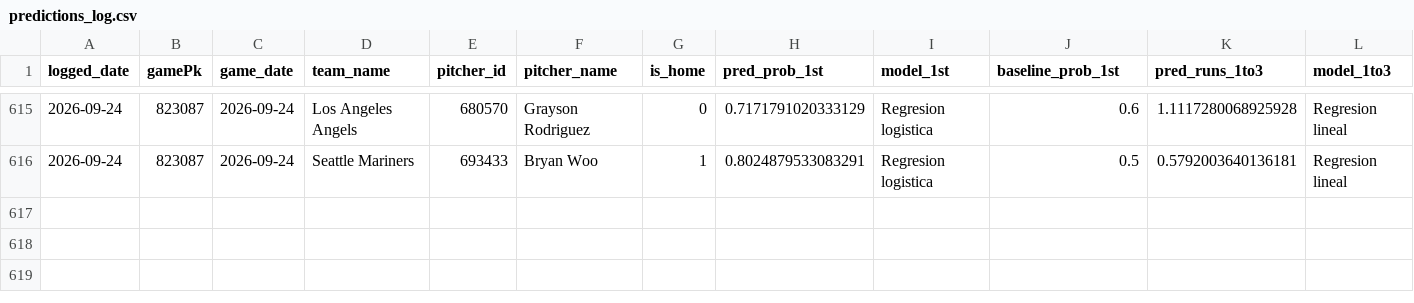
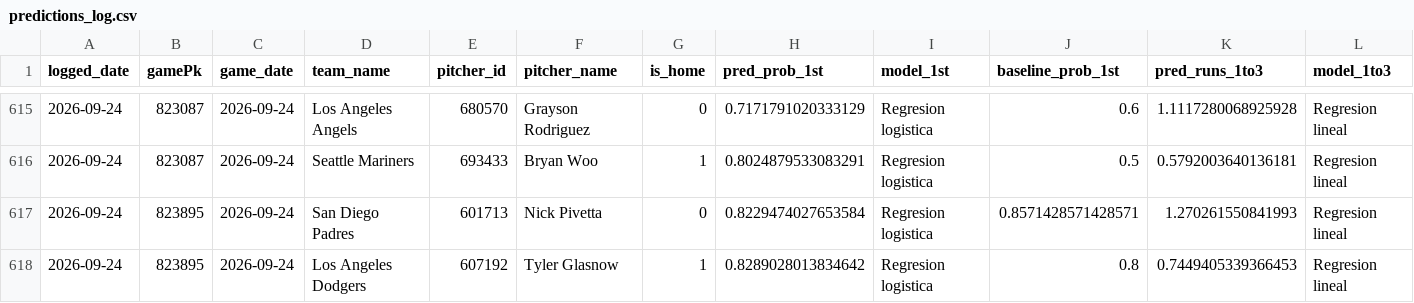
Before and after one commit to BrandonPalmaJobs/apuestas-mlb, a CSV file: predictions_log.csv, drawn as a sheet; only a part is shown, gaps mark what is left out; rows hold the shown columns only; the diff names each change by its address in the sheet, - before the commit and + after, or states it on an @@ line.

Commit message:
Log de predicciones 2026-09-24

```diff
--- a/predictions_log.csv
+++ b/predictions_log.csv
+row 617: 2026-09-24 | 823895 | 2026-09-24 | San Diego Padres | 601713 | Nick Pivetta | 0 | 0.8229474027653584 | Regresion logistica | 0.8571428571428571 | 1.270261550841993 | Regresion lineal
+row 618: 2026-09-24 | 823895 | 2026-09-24 | Los Angeles Dodgers | 607192 | Tyler Glasnow | 1 | 0.8289028013834642 | Regresion logistica | 0.8 | 0.7449405339366453 | Regresion lineal
```
